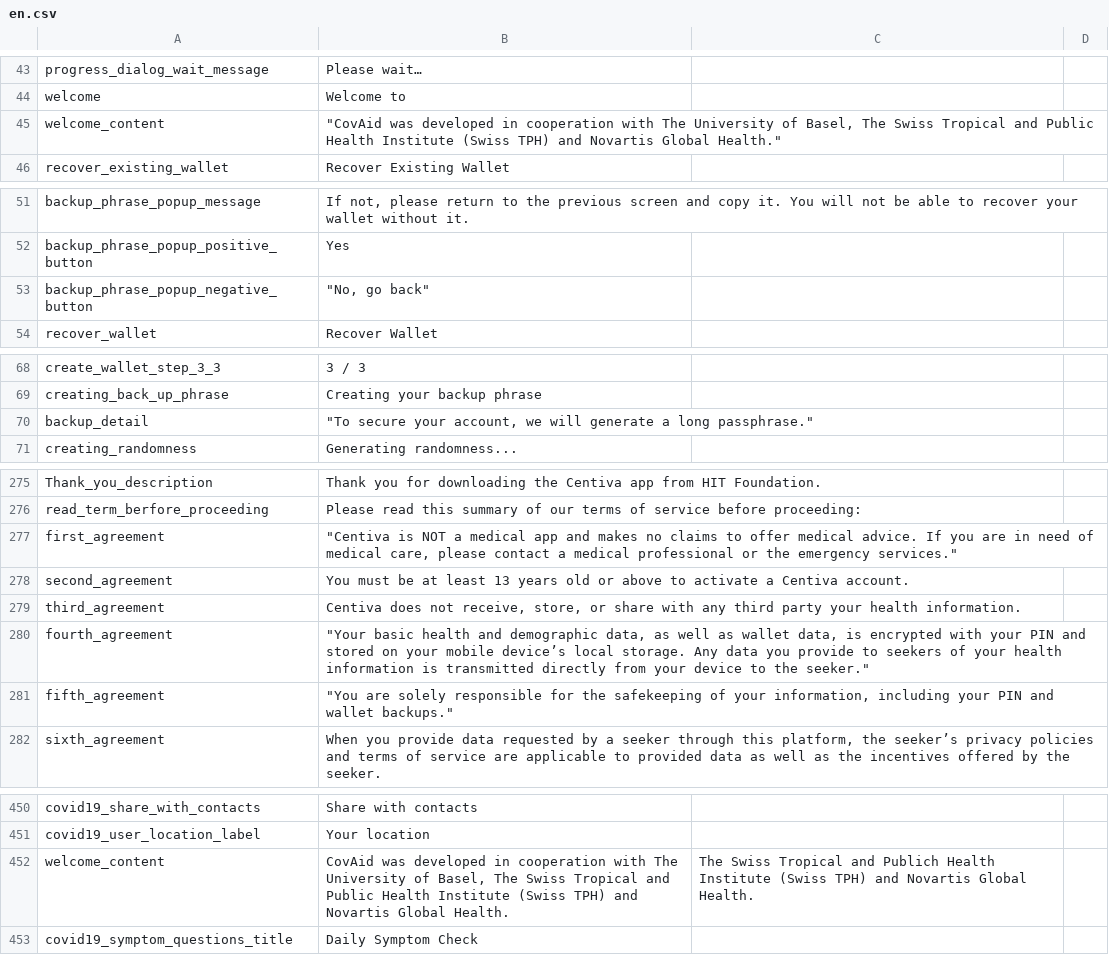
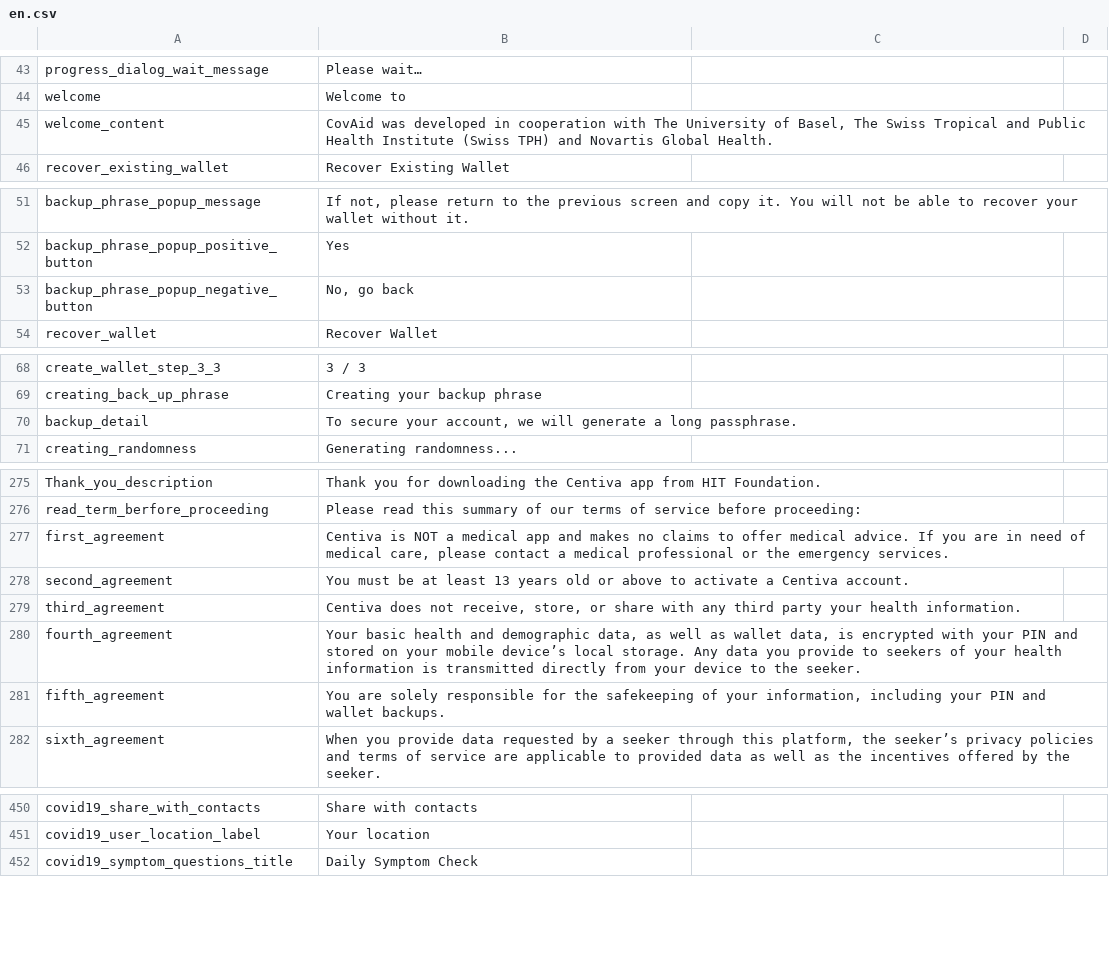
Before and after one commit to CentivaHealth/centiva-translations, a CSV file: en.csv, drawn as a sheet; only a part is shown, gaps mark what is left out; the diff covers the shown part only.

Commit message:
Update en.csv (POEditor.com)

```diff
--- a/en.csv
+++ b/en.csv
@@ -44,3 +44,3 @@ progress_dialog_wait_message,"Please wait…",,
 welcome,"Welcome to",,
-welcome_content,"""CovAid was developed in cooperation with The University of Basel, The Swiss Tropical and Public Health Institute (Swiss TPH) and Novartis Global Health.""",,
+welcome_content,"CovAid was developed in cooperation with The University of Basel, The Swiss Tropical and Public Health Institute (Swiss TPH) and Novartis Global Health.",,
 recover_existing_wallet,"Recover Existing Wallet",,
@@ -52,3 +52,3 @@ backup_phrase_popup_message,"If not, please return to the previous screen and co
 backup_phrase_popup_positive_button,Yes,,
-backup_phrase_popup_negative_button,"""No, go back""",,
+backup_phrase_popup_negative_button,"No, go back",,
 recover_wallet,"Recover Wallet",,
@@ -69,3 +69,3 @@ create_wallet_step_3_3,"3 / 3 ",,
 creating_back_up_phrase,"Creating your backup phrase ",,
-backup_detail,"""To secure your account, we will generate a long passphrase.""",,
+backup_detail,"To secure your account, we will generate a long passphrase.",,
 creating_randomness,"Generating randomness... ",,
@@ -276,7 +276,7 @@ Thank_you_description,"Thank you for downloading the Centiva app from HIT Founda
 read_term_berfore_proceeding,"Please read this summary of our terms of service before proceeding:",,
-first_agreement,"""Centiva is NOT a medical app and makes no claims to offer medical advice. If you are in need of medical care, please contact a medical professional or the emergency services.""",,
+first_agreement,"Centiva is NOT a medical app and makes no claims to offer medical advice. If you are in need of medical care, please contact a medical professional or the emergency services.",,
 second_agreement,"You must be at least 13 years old or above to activate a Centiva account.",,
 third_agreement,"Centiva does not receive, store, or share with any third party your health information.",,
-fourth_agreement,"""Your basic health and demographic data, as well as wallet data, is encrypted with your PIN and stored on your mobile device’s local storage. Any data you provide to seekers of your health information is transmitted directly from your device to the seeker.""",,
-fifth_agreement,"""You are solely responsible for the safekeeping of your information, including your PIN and wallet backups.""",,
+fourth_agreement,"Your basic health and demographic data, as well as wallet data, is encrypted with your PIN and stored on your mobile device’s local storage. Any data you provide to seekers of your health information is transmitted directly from your device to the seeker.",,
+fifth_agreement,"You are solely responsible for the safekeeping of your information, including your PIN and wallet backups.",,
 sixth_agreement,"When you provide data requested by a seeker through this platform, the seeker’s privacy policies and terms of service are applicable to provided data as well as the incentives offered by the seeker.",,
@@ -451,3 +451,2 @@ covid19_share_with_contacts,"Share with contacts",,
 covid19_user_location_label,"Your location",,
-welcome_content,"CovAid was developed in cooperation with The University of Basel, The Swiss Tropical and Public Health Institute (Swiss TPH) and Novartis Global Health."," The Swiss Tropical and Publich Health Institute (Swiss TPH) and Novartis Global Health.",
 covid19_symptom_questions_title,"Daily Symptom Check",,
```
Also changed, not shown: 3 edited cells elsewhere in this file.
